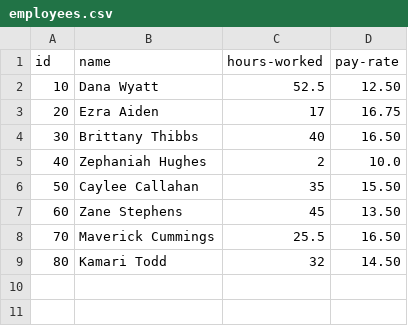
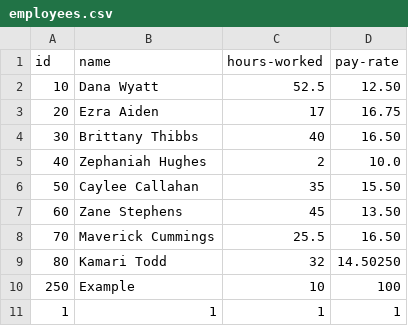
Before and after one commit to Slash2025-lgtm/PayrollCalculator-Using-FileReader-, a CSV file: src/main/resources/employees.csv, drawn as a sheet.

```diff
--- a/src/main/resources/employees.csv
+++ b/src/main/resources/employees.csv
@@ -8,2 +8,4 @@ id|name|hours-worked|pay-rate
 70|Maverick Cummings|25.5|16.50
-80|Kamari Todd|32|14.50
+80|Kamari Todd|32|14.50250
+250|Example|10|100
+1|1|1|1
```
Also changed, not shown: 2 other files.
